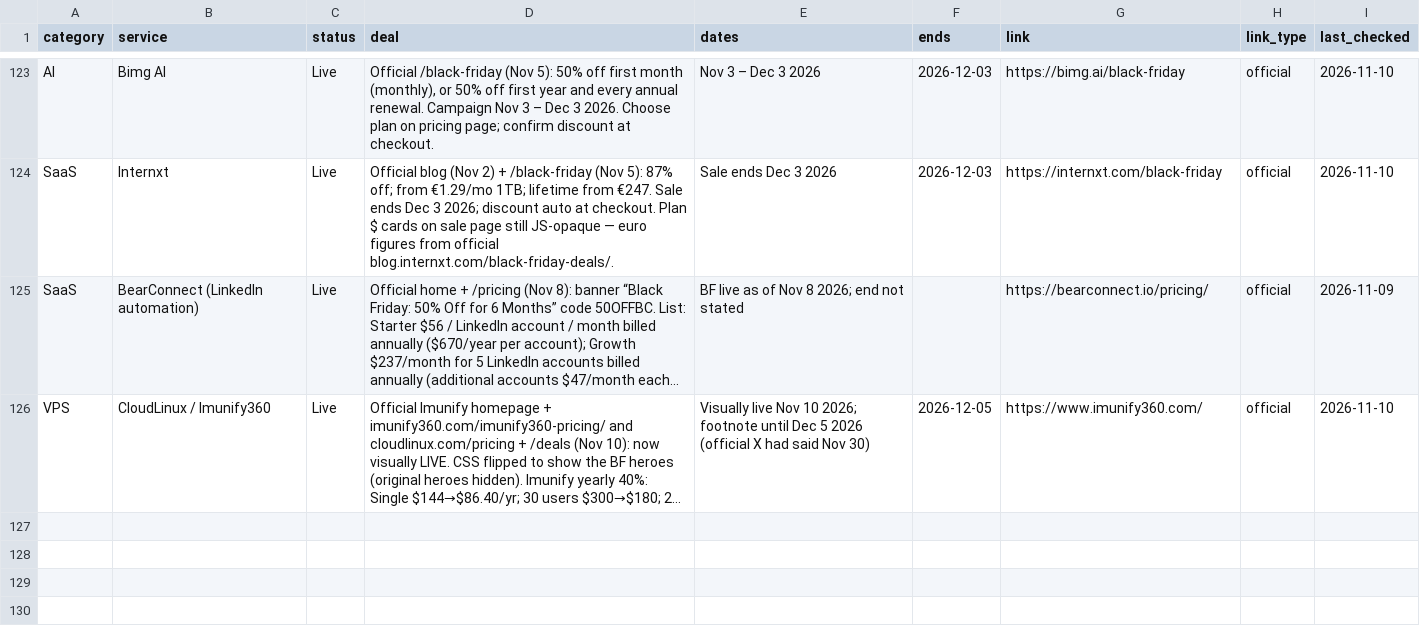
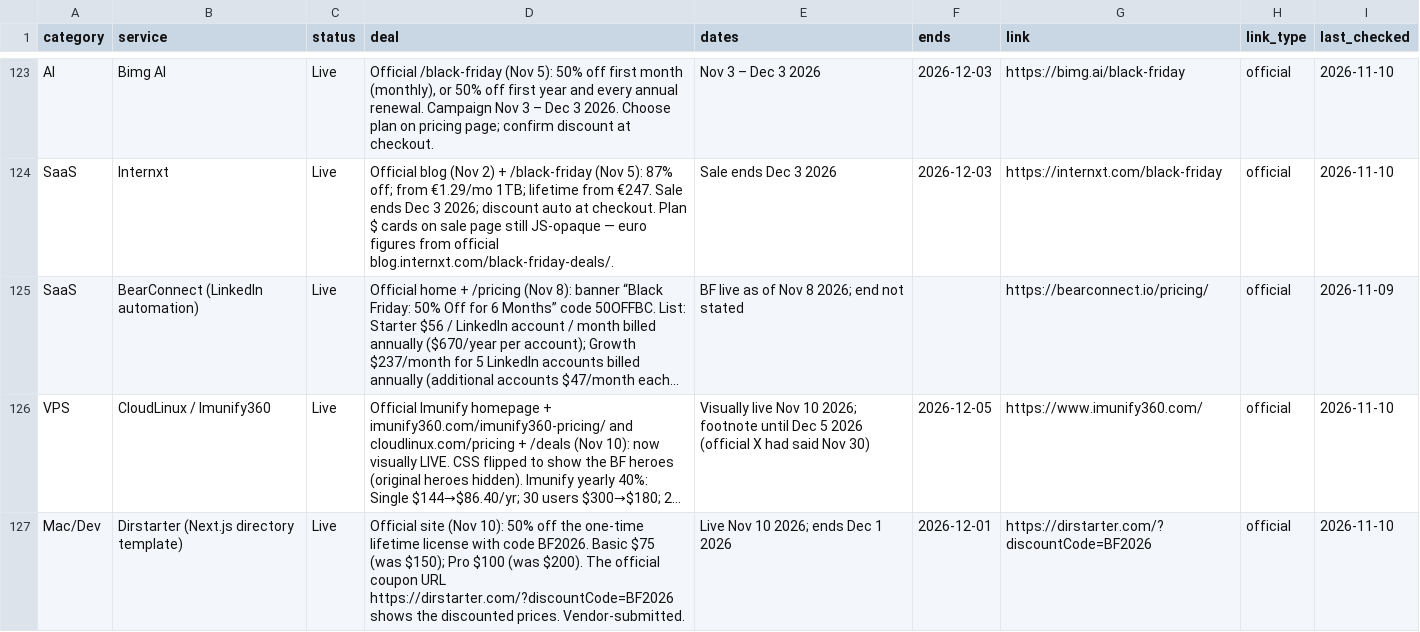
Before and after one commit to thoughtcook/verified-black-friday, a CSV file: data/deals.csv, drawn as a sheet; only a part is shown, gaps mark what is left out; long unchanged cells end in …; the diff names each change by its address in the sheet, - before the commit and + after, or states it on an @@ line.

Commit message:
Add Dirstarter (Mac/Dev): 50% off lifetime license, vendor-submitted

```diff
--- a/data/deals.csv
+++ b/data/deals.csv
+row 127: Mac/Dev | Dirstarter (Next.js directory template) | Live | Official site (Nov 10): 50% off the one-time lifetime license with code BF2026. Basic $75 (was $150); Pro $100 (was $200). The official coupon URL https://dirstarter.com/?discountCode=BF2026 shows the discounted prices. Vendor-submitted. | Live Nov 10 2026; ends Dec 1 2026 | 2026-12-01 | https://dirstarter.com/?discountCode=BF2026 | official | 2026-11-10
```
Also changed, not shown: 3 other files.
